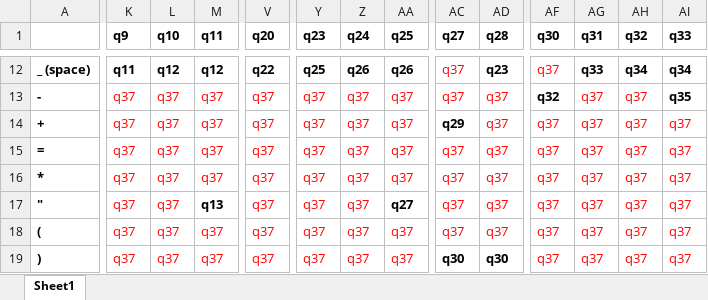
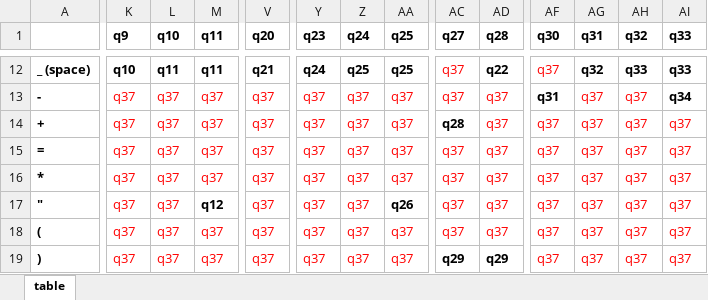
Before and after one commit to Kyle-Berkoski/FormalLanguages, an Excel workbook: Milestone 1/State Transition Table.xlsx, sheet table, drawn as a sheet; only a part is shown, gaps mark what is left out; values as stored, in another font and other column widths than the file's, no borders; the diff covers the shown part only; the diff names each change by its address in the sheet, - before the commit and + after, or states it on an @@ line.

```diff
--- a/Milestone 1/State Transition Table.xlsx (sheet table)
+++ b/Milestone 1/State Transition Table.xlsx (sheet table)
-sheet tab: Sheet1
+sheet tab: table
-K12 (q9): q11
+K12 (q9): q10
-L12 (q10): q12
+L12 (q10): q11
-M12 (q11): q12
+M12 (q11): q11
-V12 (q20): q22
+V12 (q20): q21
-Y12 (q23): q25
+Y12 (q23): q24
-Z12 (q24): q26
+Z12 (q24): q25
-AA12 (q25): q26
+AA12 (q25): q25
-AD12 (q28): q23
+AD12 (q28): q22
-AG12 (q31): q33
+AG12 (q31): q32
-AH12 (q32): q34
+AH12 (q32): q33
-AI12 (q33): q34
+AI12 (q33): q33
-AF13 (q30): q32
+AF13 (q30): q31
-AI13 (q33): q35
+AI13 (q33): q34
-AC14 (q27): q29
+AC14 (q27): q28
-M17 (q11): q13
+M17 (q11): q12
-AA17 (q25): q27
+AA17 (q25): q26
-AC19 (q27): q30
+AC19 (q27): q29
-AD19 (q28): q30
+AD19 (q28): q29
```
Also changed, not shown: 86 edited cells and cell formats elsewhere in this sheet, 32 other files.
